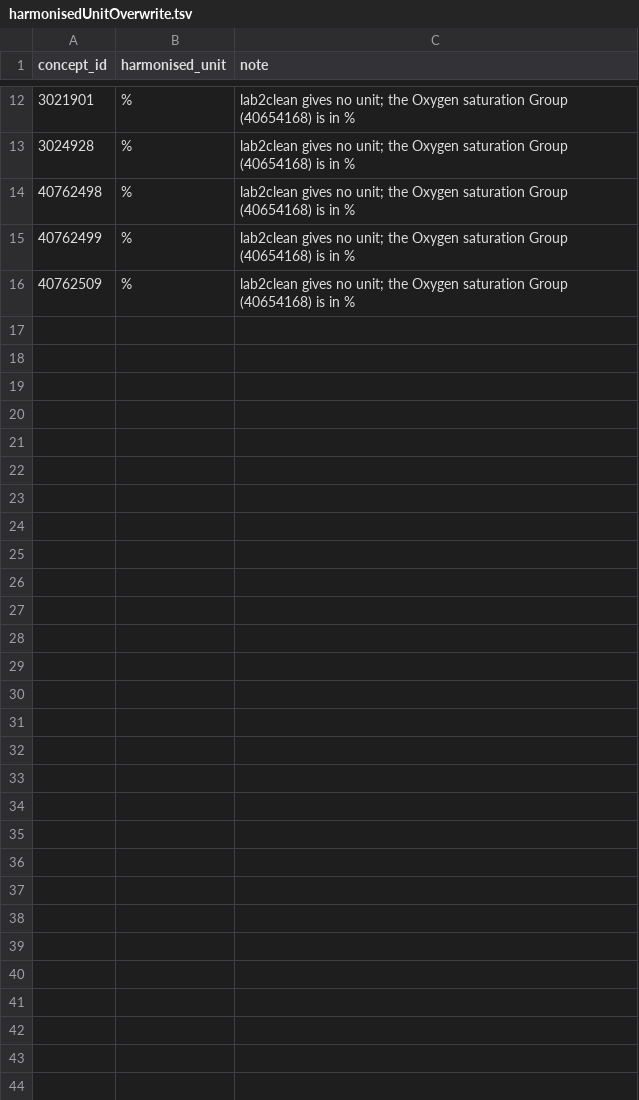
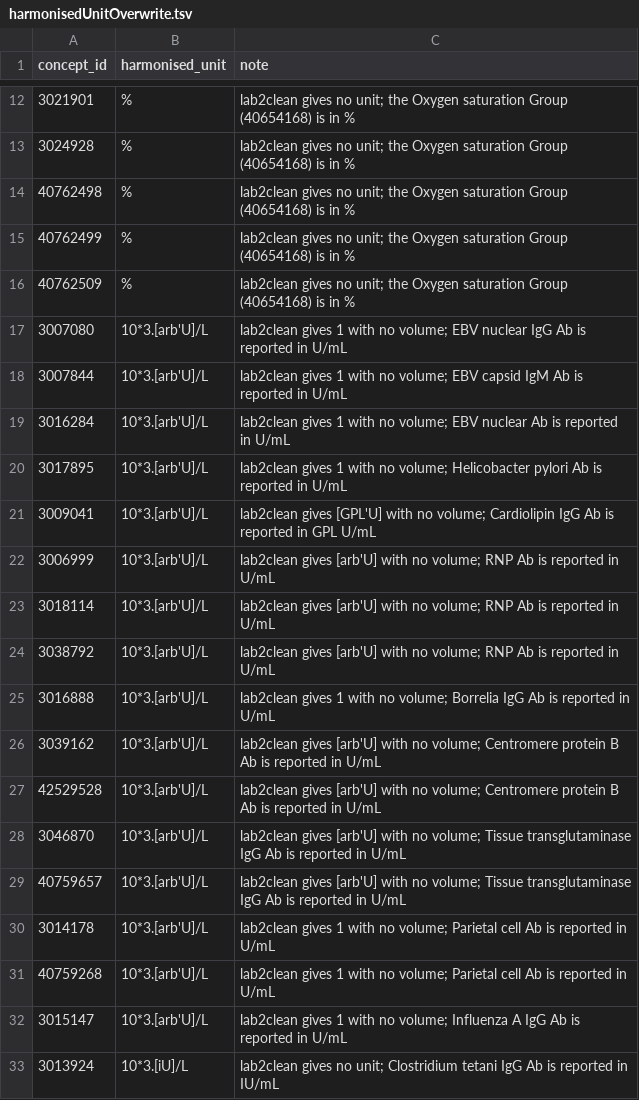
Before and after one commit to FINNGEN/kanta_lab_harmonisation_public, a TSV file: DATA/2_Harmonisation/harmonisedUnitOverwrite.tsv, drawn as a sheet; only a part is shown, gaps mark what is left out; the diff names each change by its address in the sheet, - before the commit and + after, or states it on an @@ line.

```diff
--- a/DATA/2_Harmonisation/harmonisedUnitOverwrite.tsv
+++ b/DATA/2_Harmonisation/harmonisedUnitOverwrite.tsv
+row 17: 3007080 | 10*3.[arb'U]/L | lab2clean gives 1 with no volume; EBV nuclear IgG Ab is reported in U/mL
+row 18: 3007844 | 10*3.[arb'U]/L | lab2clean gives 1 with no volume; EBV capsid IgM Ab is reported in U/mL
+row 19: 3016284 | 10*3.[arb'U]/L | lab2clean gives 1 with no volume; EBV nuclear Ab is reported in U/mL
+row 20: 3017895 | 10*3.[arb'U]/L | lab2clean gives 1 with no volume; Helicobacter pylori Ab is reported in U/mL
+row 21: 3009041 | 10*3.[arb'U]/L | lab2clean gives [GPL'U] with no volume; Cardiolipin IgG Ab is reported in GPL U/mL
+row 22: 3006999 | 10*3.[arb'U]/L | lab2clean gives [arb'U] with no volume; RNP Ab is reported in U/mL
+row 23: 3018114 | 10*3.[arb'U]/L | lab2clean gives [arb'U] with no volume; RNP Ab is reported in U/mL
+row 24: 3038792 | 10*3.[arb'U]/L | lab2clean gives [arb'U] with no volume; RNP Ab is reported in U/mL
+row 25: 3016888 | 10*3.[arb'U]/L | lab2clean gives 1 with no volume; Borrelia IgG Ab is reported in U/mL
+row 26: 3039162 | 10*3.[arb'U]/L | lab2clean gives [arb'U] with no volume; Centromere protein B Ab is reported in U/mL
+row 27: 42529528 | 10*3.[arb'U]/L | lab2clean gives [arb'U] with no volume; Centromere protein B Ab is reported in U/mL
+row 28: 3046870 | 10*3.[arb'U]/L | lab2clean gives [arb'U] with no volume; Tissue transglutaminase IgG Ab is reported in U/mL
+row 29: 40759657 | 10*3.[arb'U]/L | lab2clean gives [arb'U] with no volume; Tissue transglutaminase IgG Ab is reported in U/mL
+row 30: 3014178 | 10*3.[arb'U]/L | lab2clean gives 1 with no volume; Parietal cell Ab is reported in U/mL
+row 31: 40759268 | 10*3.[arb'U]/L | lab2clean gives 1 with no volume; Parietal cell Ab is reported in U/mL
+row 32: 3015147 | 10*3.[arb'U]/L | lab2clean gives 1 with no volume; Influenza A IgG Ab is reported in U/mL
+row 33: 3013924 | 10*3.[iU]/L | lab2clean gives no unit; Clostridium tetani IgG Ab is reported in IU/mL
```
Also changed, not shown: DATA/4_BuildHarmonisationTable/test_unit_context_unit_missing_warning.tsv, 2 other files.
